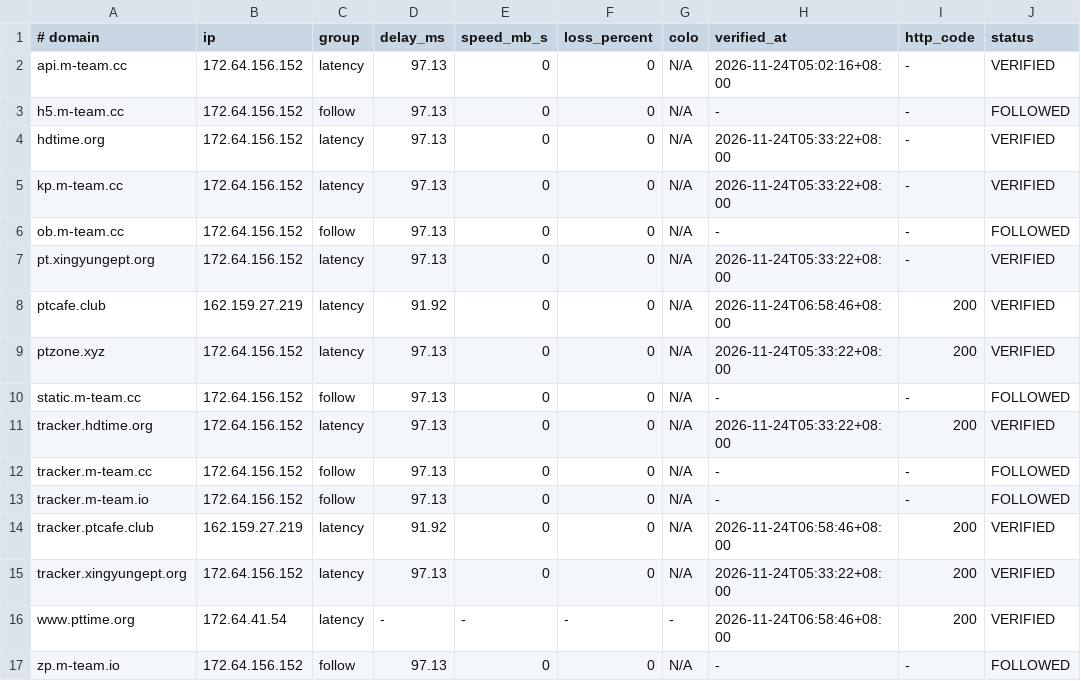
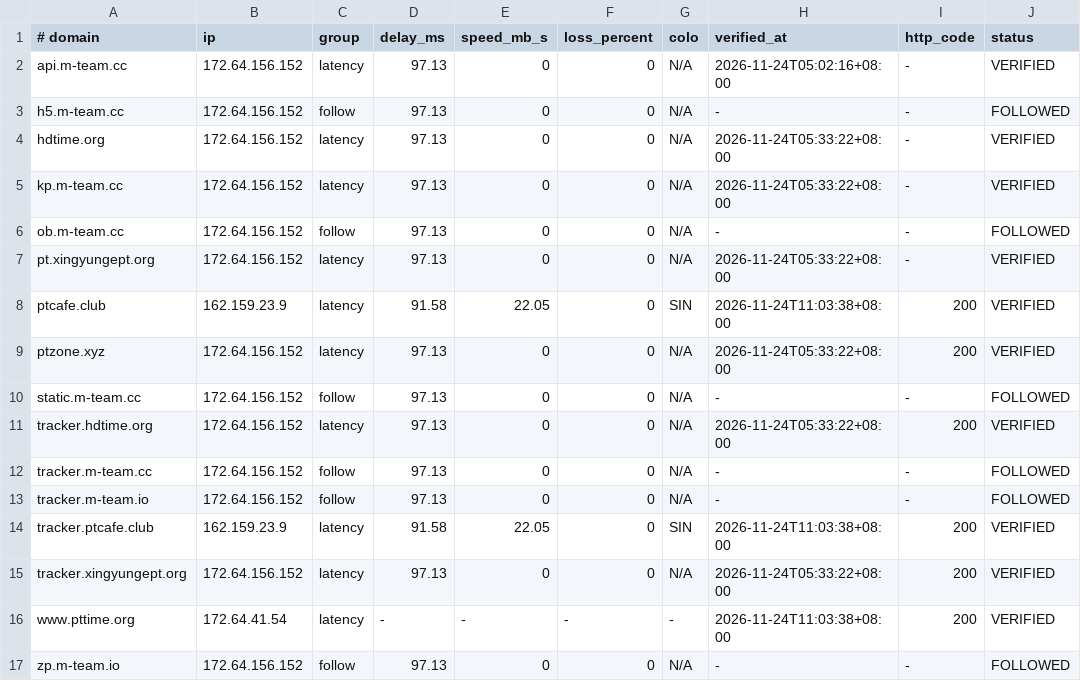
Before and after one commit to zyk1172/cloudflare-hosts-sync, a TSV file: hosts-map.tsv, drawn as a sheet; only a part is shown; the diff names each change by its address in the sheet, - before the commit and + after, or states it on an @@ line.

Commit message:
CFHost: update hosts map

```diff
--- a/hosts-map.tsv
+++ b/hosts-map.tsv
-B8 (ip): 162.159.27.219
+B8 (ip): 162.159.23.9
-D8 (delay_ms): 91.92
+D8 (delay_ms): 91.58
-E8 (speed_mb_s): 0
+E8 (speed_mb_s): 22.05
-G8 (colo): N/A
+G8 (colo): SIN
-H8 (verified_at): 2026-11-24T06:58:46+08:00
+H8 (verified_at): 2026-11-24T11:03:38+08:00
-B14 (ip): 162.159.27.219
+B14 (ip): 162.159.23.9
-D14 (delay_ms): 91.92
+D14 (delay_ms): 91.58
-E14 (speed_mb_s): 0
+E14 (speed_mb_s): 22.05
-G14 (colo): N/A
+G14 (colo): SIN
-H14 (verified_at): 2026-11-24T06:58:46+08:00
+H14 (verified_at): 2026-11-24T11:03:38+08:00
-H16 (verified_at): 2026-11-24T06:58:46+08:00
+H16 (verified_at): 2026-11-24T11:03:38+08:00
```
Also changed, not shown: 1 other file.
